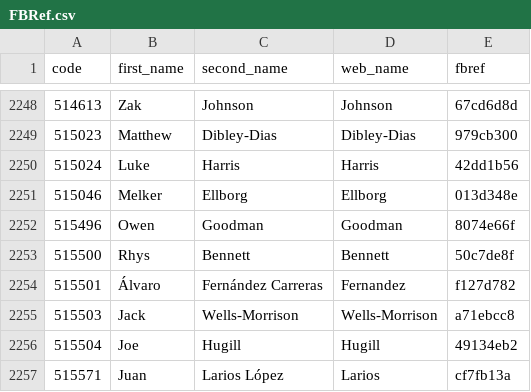
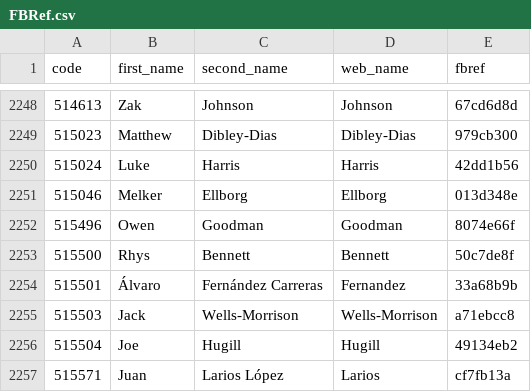
Before and after one commit to ChrisMusson/FPL-ID-Map, a CSV file: FBRef.csv, drawn as a sheet; only a part is shown, gaps mark what is left out.

```diff
--- a/FBRef.csv
+++ b/FBRef.csv
@@ -2253,3 +2253,3 @@
 515500,Rhys,Bennett,Bennett,50c7de8f
-515501,Álvaro,Fernández Carreras,Fernandez,f127d782
+515501,Álvaro,Fernández Carreras,Fernandez,33a68b9b
 515503,Jack,Wells-Morrison,Wells-Morrison,a71ebcc8
```
Also changed, not shown: Master.csv, Transfermarkt.csv, 1 other file.
